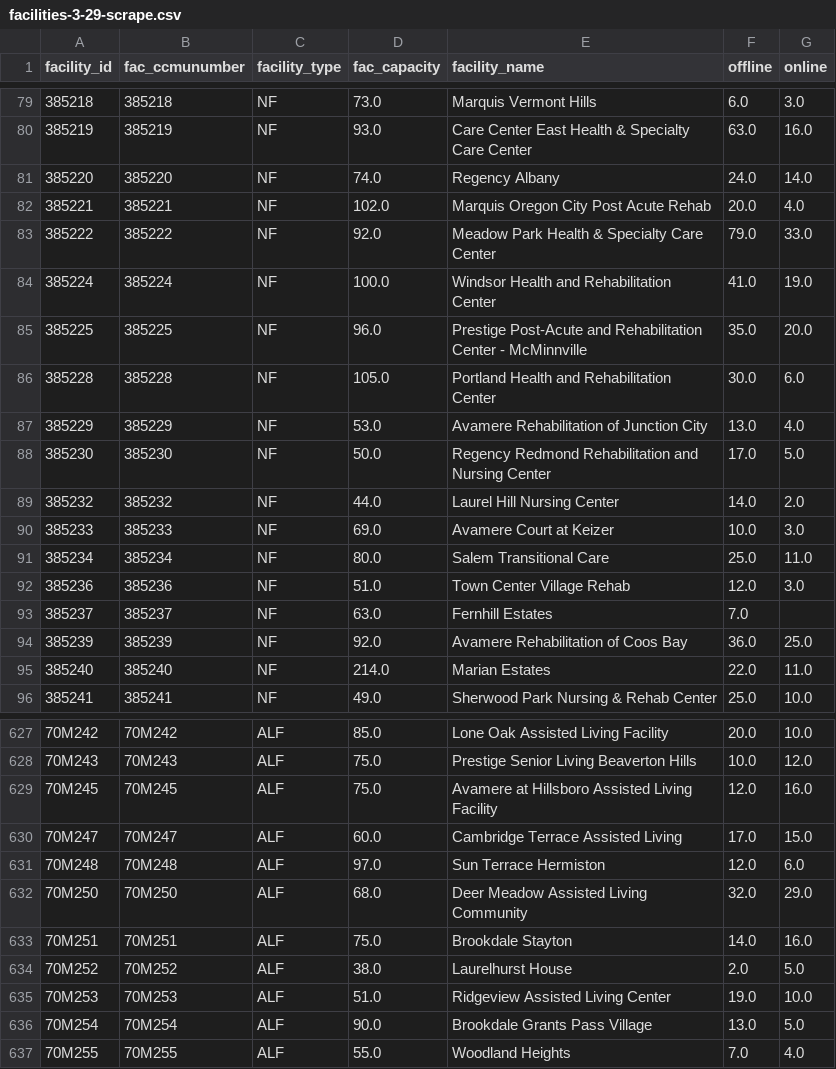
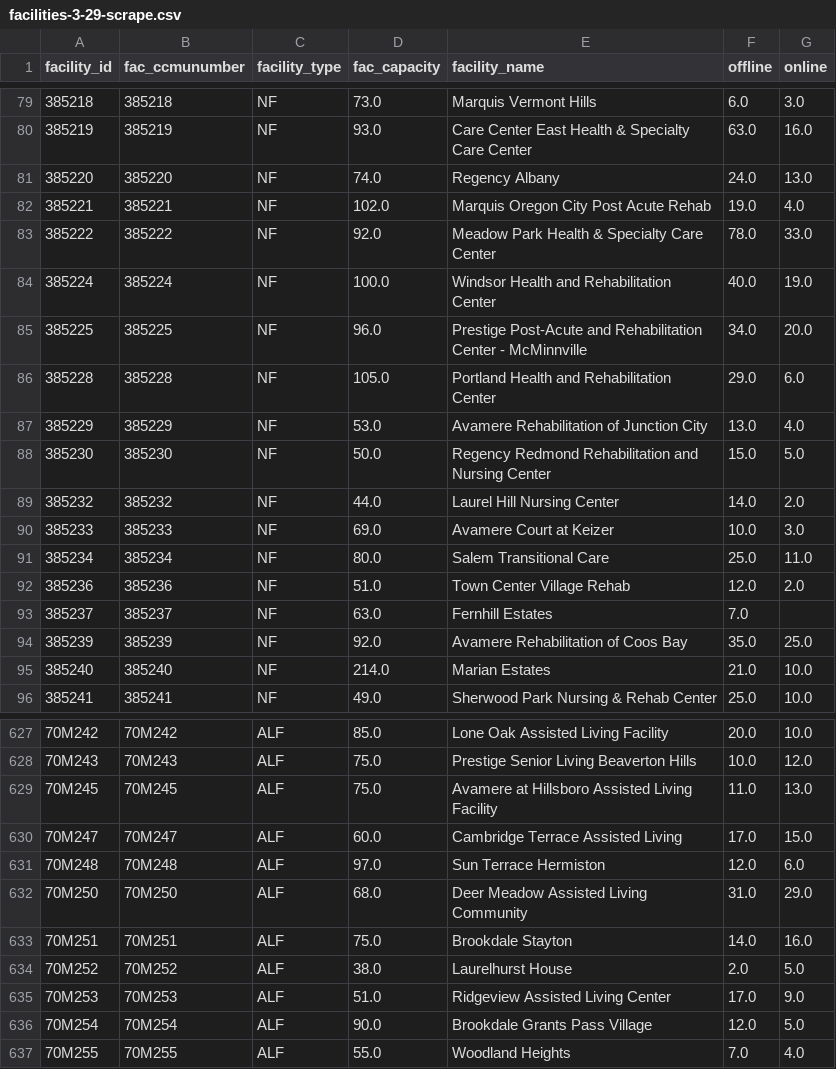
Before and after one commit to TheOregonian/long-term-care-db, a CSV file: data/processed/facilities-3-29-scrape.csv, drawn as a sheet; only a part is shown, gaps mark what is left out; the diff covers the shown part only.

```diff
--- a/data/processed/facilities-3-29-scrape.csv
+++ b/data/processed/facilities-3-29-scrape.csv
@@ -80,10 +80,10 @@ facility_id,fac_ccmunumber,facility_type,fac_capacity,facility_name,offline,onli
 385219,385219,NF,93.0,Care Center East Health & Specialty Care Center,63.0,16.0
-385220,385220,NF,74.0,Regency Albany,24.0,14.0
-385221,385221,NF,102.0,Marquis Oregon City Post Acute Rehab,20.0,4.0
-385222,385222,NF,92.0,Meadow Park Health & Specialty Care Center,79.0,33.0
-385224,385224,NF,100.0,Windsor Health and Rehabilitation Center,41.0,19.0
-385225,385225,NF,96.0,Prestige Post-Acute and Rehabilitation Center - McMinnville,35.0,20.0
-385228,385228,NF,105.0,Portland Health and Rehabilitation Center,30.0,6.0
+385220,385220,NF,74.0,Regency Albany,24.0,13.0
+385221,385221,NF,102.0,Marquis Oregon City Post Acute Rehab,19.0,4.0
+385222,385222,NF,92.0,Meadow Park Health & Specialty Care Center,78.0,33.0
+385224,385224,NF,100.0,Windsor Health and Rehabilitation Center,40.0,19.0
+385225,385225,NF,96.0,Prestige Post-Acute and Rehabilitation Center - McMinnville,34.0,20.0
+385228,385228,NF,105.0,Portland Health and Rehabilitation Center,29.0,6.0
 385229,385229,NF,53.0,Avamere Rehabilitation of Junction City,13.0,4.0
-385230,385230,NF,50.0,Regency Redmond Rehabilitation and Nursing Center,17.0,5.0
+385230,385230,NF,50.0,Regency Redmond Rehabilitation and Nursing Center,15.0,5.0
 385232,385232,NF,44.0,Laurel Hill Nursing Center,14.0,2.0
@@ -91,6 +91,6 @@ facility_id,fac_ccmunumber,facility_type,fac_capacity,facility_name,offline,onli
 385234,385234,NF,80.0,Salem Transitional Care,25.0,11.0
-385236,385236,NF,51.0,Town Center Village Rehab,12.0,3.0
+385236,385236,NF,51.0,Town Center Village Rehab,12.0,2.0
 385237,385237,NF,63.0,Fernhill Estates,7.0,
-385239,385239,NF,92.0,Avamere Rehabilitation of Coos Bay,36.0,25.0
-385240,385240,NF,214.0,Marian Estates,22.0,11.0
+385239,385239,NF,92.0,Avamere Rehabilitation of Coos Bay,35.0,25.0
+385240,385240,NF,214.0,Marian Estates,21.0,10.0
 385241,385241,NF,49.0,Sherwood Park Nursing & Rehab Center,25.0,10.0
@@ -628,10 +628,10 @@ facility_id,fac_ccmunumber,facility_type,fac_capacity,facility_name,offline,onli
 70M243,70M243,ALF,75.0,Prestige Senior Living Beaverton Hills,10.0,12.0
-70M245,70M245,ALF,75.0,Avamere at Hillsboro Assisted Living Facility,12.0,16.0
+70M245,70M245,ALF,75.0,Avamere at Hillsboro Assisted Living Facility,11.0,13.0
 70M247,70M247,ALF,60.0,Cambridge Terrace Assisted Living,17.0,15.0
 70M248,70M248,ALF,97.0,Sun Terrace Hermiston,12.0,6.0
-70M250,70M250,ALF,68.0,Deer Meadow Assisted Living Community,32.0,29.0
+70M250,70M250,ALF,68.0,Deer Meadow Assisted Living Community,31.0,29.0
 70M251,70M251,ALF,75.0,Brookdale Stayton,14.0,16.0
 70M252,70M252,ALF,38.0,Laurelhurst House,2.0,5.0
-70M253,70M253,ALF,51.0,Ridgeview Assisted Living Center,19.0,10.0
-70M254,70M254,ALF,90.0,Brookdale Grants Pass Village,13.0,5.0
+70M253,70M253,ALF,51.0,Ridgeview Assisted Living Center,17.0,9.0
+70M254,70M254,ALF,90.0,Brookdale Grants Pass Village,12.0,5.0
 70M255,70M255,ALF,55.0,Woodland Heights,7.0,4.0
```
Also changed, not shown: 120 edited cells elsewhere in this file, 6 other files.
